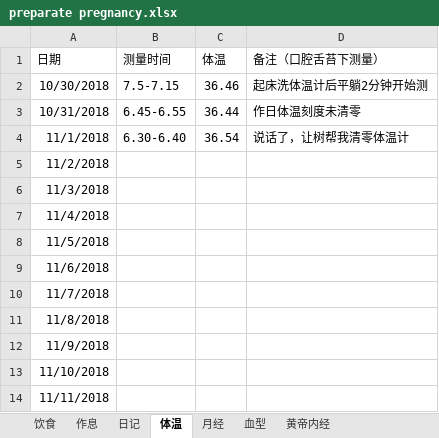
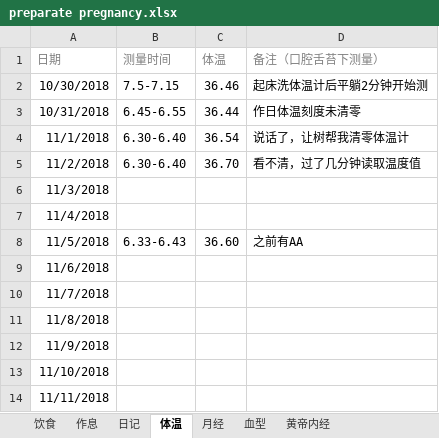
Before and after one commit to ivytry/blog, an Excel workbook: preparate pregnancy.xlsx, sheet 体温, drawn as a sheet; only a part is shown; values as stored, in another font and other column widths than the file's, no borders; the diff names each change by its address in the sheet, - before the commit and + after, or states it on an @@ line.

```diff
--- a/preparate pregnancy.xlsx (sheet 体温)
+++ b/preparate pregnancy.xlsx (sheet 体温)
-A1:D1 text colour: black
+A1:D1 text colour: #808080
-B5 (测量时间): (empty)
+B5 (测量时间): 6.30-6.40
-C5 (体温): (empty)
+C5 (体温): 36.70
-D5 (备注（口腔舌苔下测量）): (empty)
+D5 (备注（口腔舌苔下测量）): 看不清，过了几分钟读取温度值
-B8 (测量时间): (empty)
+B8 (测量时间): 6.33-6.43
-C8 (体温): (empty)
+C8 (体温): 36.60
-D8 (备注（口腔舌苔下测量）): (empty)
+D8 (备注（口腔舌苔下测量）): 之前有AA
```
Also changed, not shown: sheet 日记.
